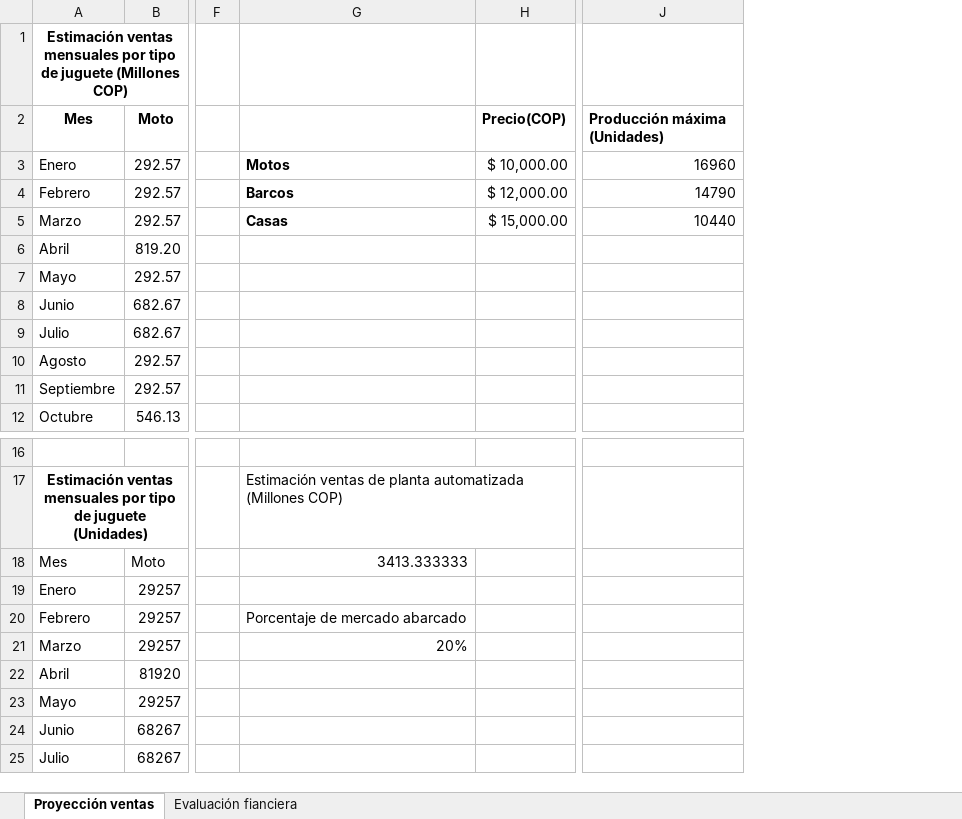
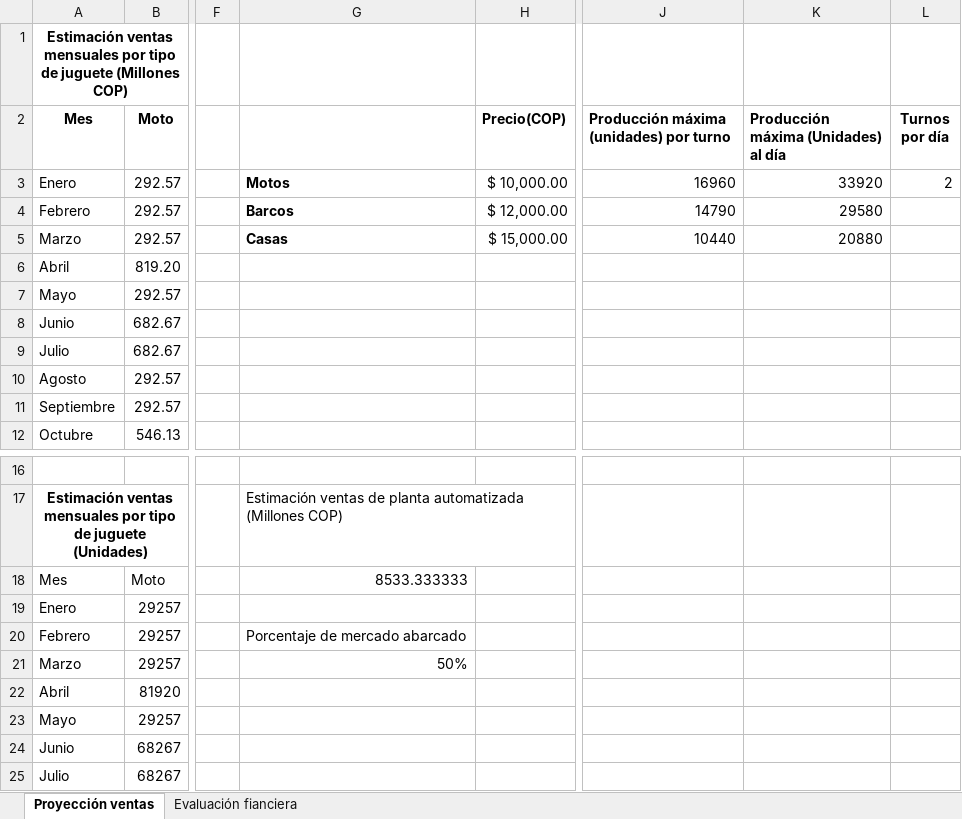
Before and after one commit to ausol-apm/ausol-apm.github.io, an Excel workbook: project/Documents/02. AUTOMATION SOLUTIOS ( AUTOSOL) - EVALUACION FINANCIERA.xlsx, sheet Proyección ventas, drawn as a sheet; only a part is shown, gaps mark what is left out; values as stored, in another font and other column widths than the file's, no borders; charts and pictures not drawn; the diff covers the shown part only; the diff names each change by its address in the sheet, - before the commit and + after, or states it on an @@ line.

Commit message:
Parametrización de Evaluación financiera y proyección de ventas
Parametrización de Evaluación financiera y proyección de ventas.

```diff
--- a/project/Documents/02. AUTOMATION SOLUTIOS ( AUTOSOL) - EVALUACION FINANCIERA.xlsx (sheet Proyección ventas)
+++ b/project/Documents/02. AUTOMATION SOLUTIOS ( AUTOSOL) - EVALUACION FINANCIERA.xlsx (sheet Proyección ventas)
+column K, rows 2-5: Producción máxima (Unidades) al día | 33920 | 29580 | 20880
+column L (Turnos por día), row 3: 2
-J2: Producción máxima (Unidades)
+J2: Producción máxima (unidades) por turno
-G18: 3413.333333
+G18: 8533.333333
-G21: 20%
+G21: 50%
```
Also changed, not shown: 24 added rows and 24 removed rows elsewhere in this sheet, sheet Evaluación fianciera, formulas that keep their value, charts or pictures, 2 other files.
